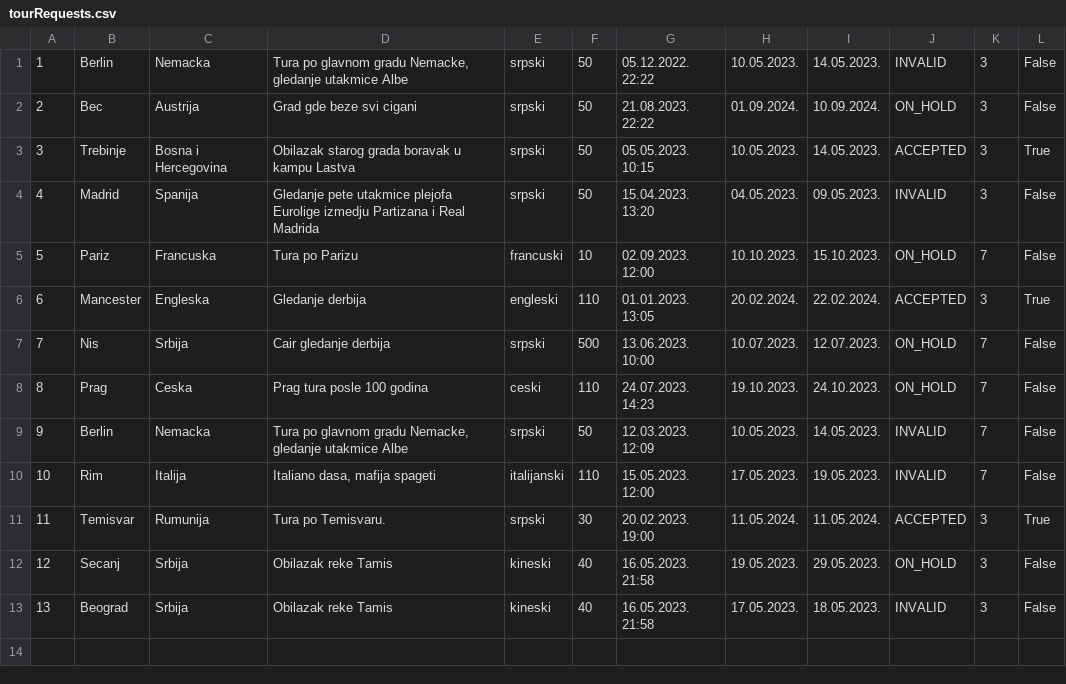
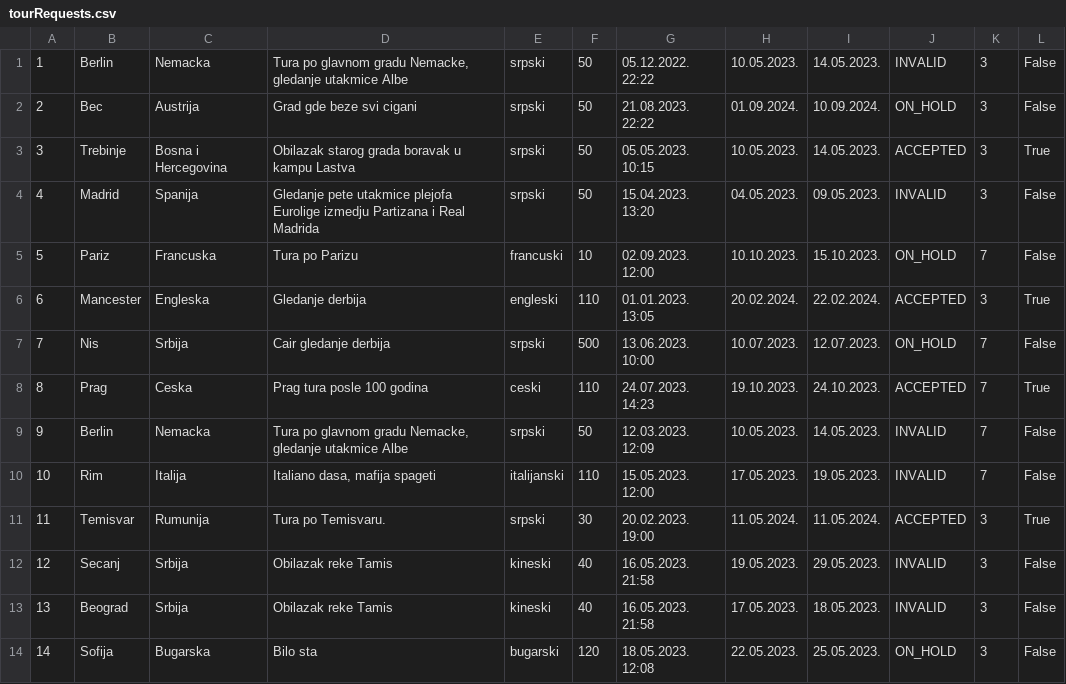
Before and after one commit to uslje13/turisticka-agencija, a CSV file: TravelAgency/Resources/Data/tourRequests.csv, drawn as a sheet.

```diff
--- a/TravelAgency/Resources/Data/tourRequests.csv
+++ b/TravelAgency/Resources/Data/tourRequests.csv
@@ -7,3 +7,3 @@
 7|Nis|Srbija|Cair gledanje derbija|srpski|500|13.06.2023. 10:00|10.07.2023.|12.07.2023.|ON_HOLD|7|False
-8|Prag|Ceska|Prag tura posle 100 godina|ceski|110|24.07.2023. 14:23|19.10.2023.|24.10.2023.|ON_HOLD|7|False
+8|Prag|Ceska|Prag tura posle 100 godina|ceski|110|24.07.2023. 14:23|19.10.2023.|24.10.2023.|ACCEPTED|7|True
 9|Berlin|Nemacka|Tura po glavnom gradu Nemacke, gledanje utakmice Albe|srpski|50|12.03.2023. 12:09|10.05.2023.|14.05.2023.|INVALID|7|False
@@ -11,3 +11,4 @@
 11|Temisvar|Rumunija|Tura po Temisvaru.|srpski|30|20.02.2023. 19:00|11.05.2024.|11.05.2024.|ACCEPTED|3|True
-12|Secanj|Srbija|Obilazak reke Tamis|kineski|40|16.05.2023. 21:58|19.05.2023.|29.05.2023.|ON_HOLD|3|False
+12|Secanj|Srbija|Obilazak reke Tamis|kineski|40|16.05.2023. 21:58|19.05.2023.|29.05.2023.|INVALID|3|False
 13|Beograd|Srbija|Obilazak reke Tamis|kineski|40|16.05.2023. 21:58|17.05.2023.|18.05.2023.|INVALID|3|False
+14|Sofija|Bugarska|Bilo sta|bugarski|120|18.05.2023. 12:08|22.05.2023.|25.05.2023.|ON_HOLD|3|False
```
Also changed, not shown: 3 other files.
